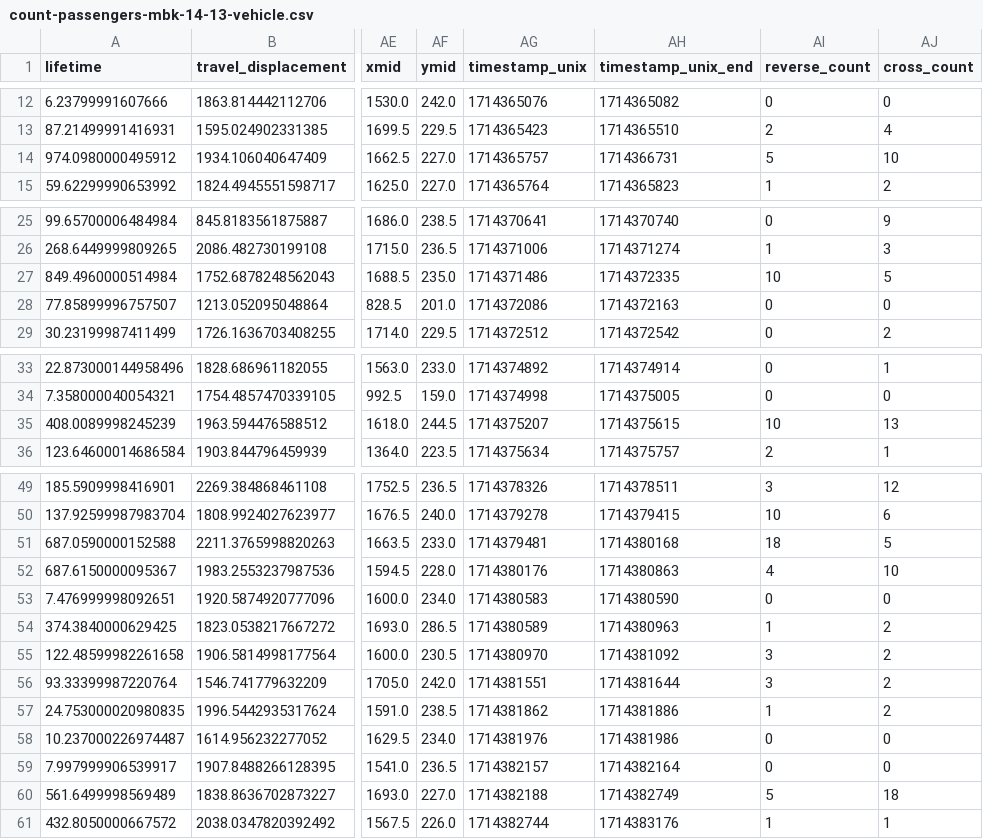
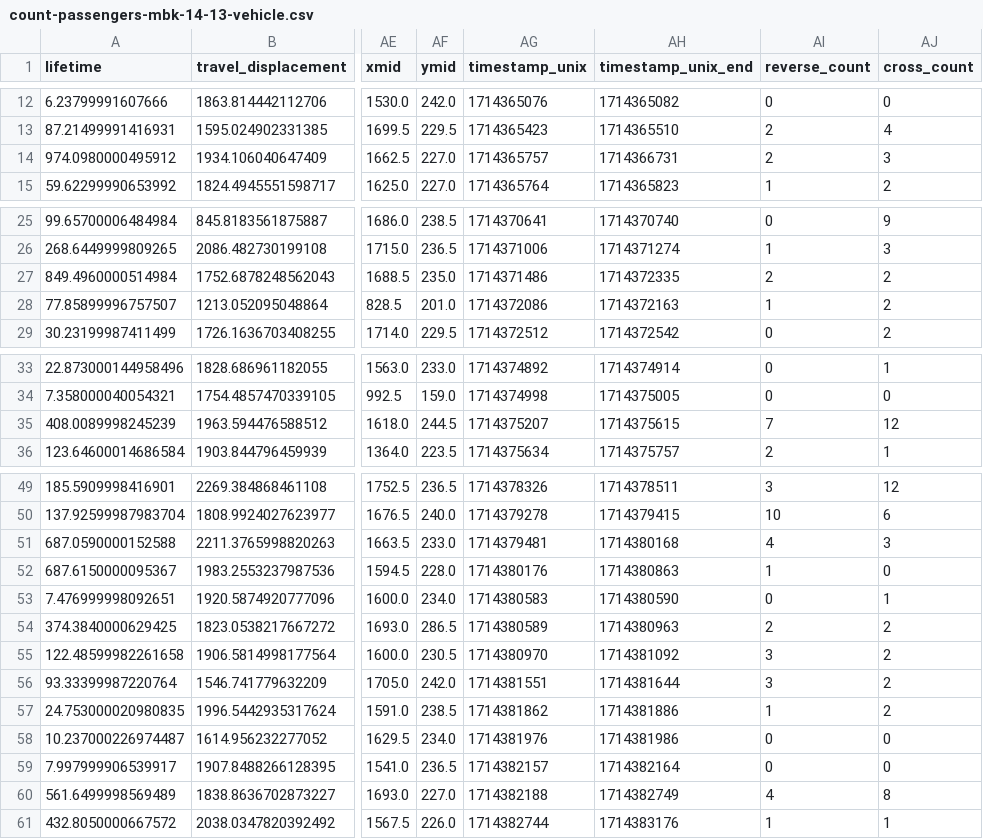
Before and after one commit to JeansAthiwat/parking-customer-count, a CSV file: resources/processed/2024-04-29/count-passengers-mbk-14-13-vehicle.csv, drawn as a sheet; only a part is shown, gaps mark what is left out; the diff names each change by its address in the sheet, - before the commit and + after, or states it on an @@ line.

```diff
--- a/resources/processed/2024-04-29/count-passengers-mbk-14-13-vehicle.csv
+++ b/resources/processed/2024-04-29/count-passengers-mbk-14-13-vehicle.csv
-AI14 (reverse_count): 5
+AI14 (reverse_count): 2
-AJ14 (cross_count): 10
+AJ14 (cross_count): 3
-AI27 (reverse_count): 10
+AI27 (reverse_count): 2
-AJ27 (cross_count): 5
+AJ27 (cross_count): 2
-AI28 (reverse_count): 0
+AI28 (reverse_count): 1
-AJ28 (cross_count): 0
+AJ28 (cross_count): 2
-AI35 (reverse_count): 10
+AI35 (reverse_count): 7
-AJ35 (cross_count): 13
+AJ35 (cross_count): 12
-AI51 (reverse_count): 18
+AI51 (reverse_count): 4
-AJ51 (cross_count): 5
+AJ51 (cross_count): 3
-AI52 (reverse_count): 4
+AI52 (reverse_count): 1
-AJ52 (cross_count): 10
+AJ52 (cross_count): 0
-AJ53 (cross_count): 0
+AJ53 (cross_count): 1
-AI54 (reverse_count): 1
+AI54 (reverse_count): 2
-AI60 (reverse_count): 5
+AI60 (reverse_count): 4
-AJ60 (cross_count): 18
+AJ60 (cross_count): 8
```
Also changed, not shown: resources/processed/2024-04-28/count-passengers-mbk-14-13-vehicle.csv, resources/processed/2024-04-28_count-passengers-mbk-tourist-vehicle-object.csv, 24 other files.
